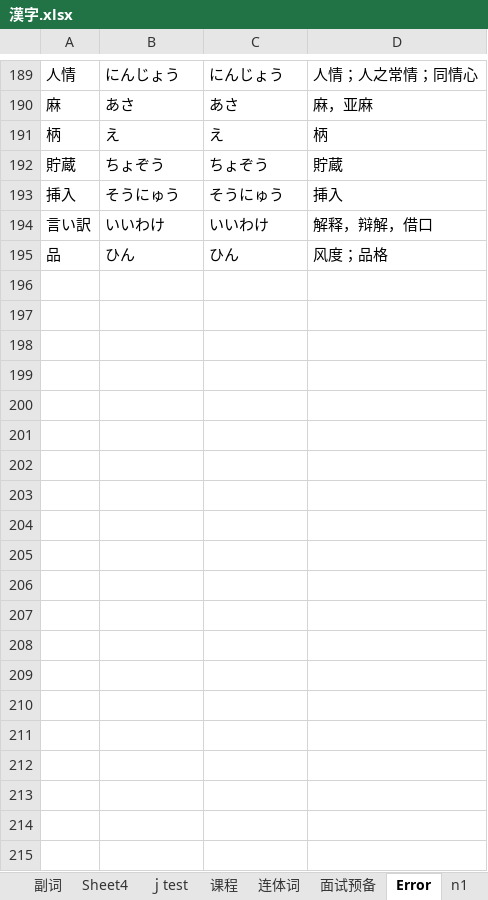
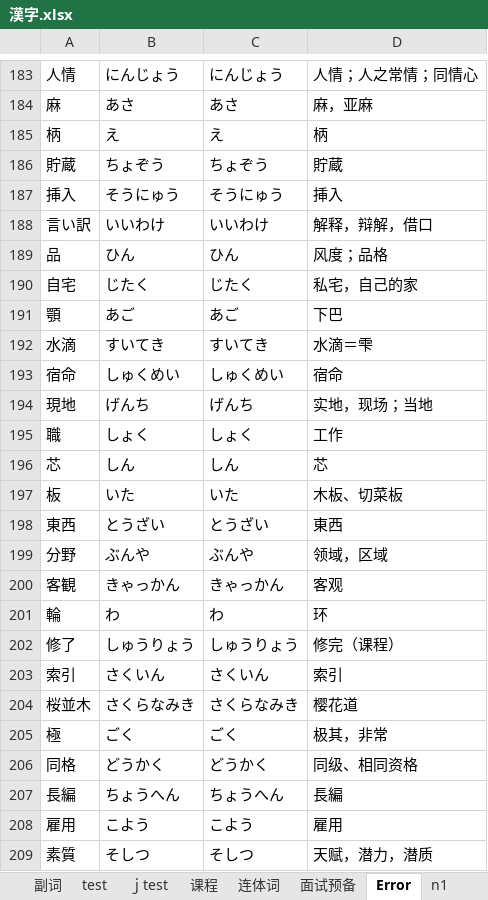
Before and after one commit to DKHeZhiBin/mall-sale, an Excel workbook: 漢字.xlsx, sheet Error, drawn as a sheet; only a part is shown, gaps mark what is left out; values as stored, in another font and other column widths than the file's, no borders; 1 other sheet too large or unreadable and not compared; the diff covers the shown part only; the diff names each change by its address in the sheet, - before the commit and + after, or states it on an @@ line.

```diff
--- a/漢字.xlsx (sheet Error)
+++ b/漢字.xlsx (sheet Error)
-sheet tab: Sheet4
+sheet tab: test
+row 190: 自宅 | じたく | じたく | 私宅，自己的家
+row 191: 顎 | あご | あご | 下巴
+row 192: 水滴 | すいてき | すいてき | 水滴＝雫
+row 193: 宿命 | しゅくめい | しゅくめい | 宿命
+row 194: 現地 | げんち | げんち | 实地，现场；当地
+row 195: 職 | しょく | しょく | 工作
+row 196: 芯 | しん | しん | 芯
+row 197: 板 | いた | いた | 木板、切菜板
+row 198: 東西 | とうざい | とうざい | 東西
+row 199: 分野 | ぶんや | ぶんや | 领域，区域
+row 200: 客観 | きゃっかん | きゃっかん | 客观
+row 201: 輪 | わ | わ | 环
+row 202: 修了 | しゅうりょう | しゅうりょう | 修完（课程）
+row 203: 索引 | さくいん | さくいん | 索引
+row 204: 桜並木 | さくらなみき | さくらなみき | 樱花道
+row 205: 極 | ごく | ごく | 极其，非常
+row 206: 同格 | どうかく | どうかく | 同级、相同资格
+row 207: 長編 | ちょうへん | ちょうへん | 長編
+row 208: 雇用 | こよう | こよう | 雇用
+row 209: 素質 | そしつ | そしつ | 天赋，潜力，潜质
```
Also changed, not shown: 95 added rows and 6 removed rows elsewhere in this sheet, sheet n1, sheet 副词, sheet n2名词, sheet n3, sheet n5, sheet n4, 3 more sheets, formulas that keep their value.
